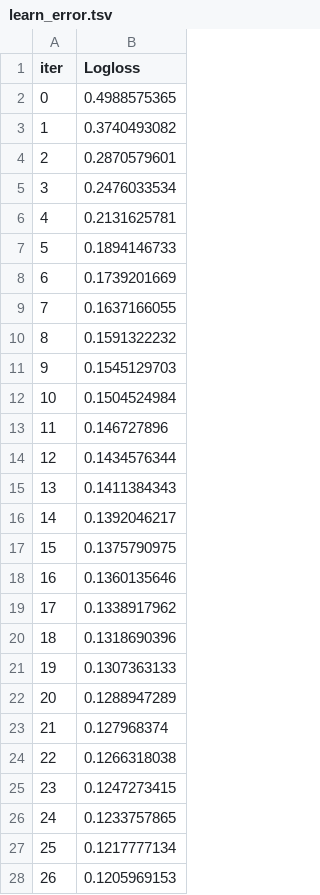
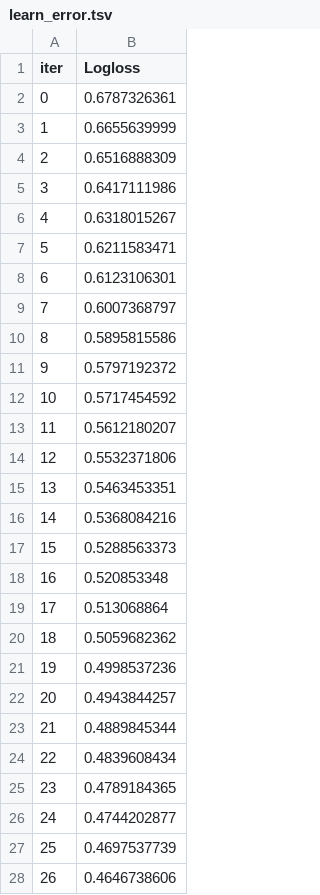
Before and after one commit to ericspring08/SMEML-Paper, a TSV file: MTF/catboost_info/learn_error.tsv, drawn as a sheet; only a part is shown; the diff covers the shown part only.

```diff
--- a/MTF/catboost_info/learn_error.tsv
+++ b/MTF/catboost_info/learn_error.tsv
@@ -1,28 +1,28 @@
 iter	Logloss
-0	0.4988575365
-1	0.3740493082
-2	0.2870579601
-3	0.2476033534
-4	0.2131625781
-5	0.1894146733
-6	0.1739201669
-7	0.1637166055
-8	0.1591322232
-9	0.1545129703
-10	0.1504524984
-11	0.146727896
-12	0.1434576344
-13	0.1411384343
-14	0.1392046217
-15	0.1375790975
-16	0.1360135646
-17	0.1338917962
-18	0.1318690396
-19	0.1307363133
-20	0.1288947289
-21	0.127968374
-22	0.1266318038
-23	0.1247273415
-24	0.1233757865
-25	0.1217777134
-26	0.1205969153
+0	0.6787326361
+1	0.6655639999
+2	0.6516888309
+3	0.6417111986
+4	0.6318015267
+5	0.6211583471
+6	0.6123106301
+7	0.6007368797
+8	0.5895815586
+9	0.5797192372
+10	0.5717454592
+11	0.5612180207
+12	0.5532371806
+13	0.5463453351
+14	0.5368084216
+15	0.5288563373
+16	0.520853348
+17	0.513068864
+18	0.5059682362
+19	0.4998537236
+20	0.4943844257
+21	0.4889845344
+22	0.4839608434
+23	0.4789184365
+24	0.4744202877
+25	0.4697537739
+26	0.4646738606
```
Also changed, not shown: 73 edited cells elsewhere in this file, MTF/catboost_info/time_left.tsv, 11 other files.
